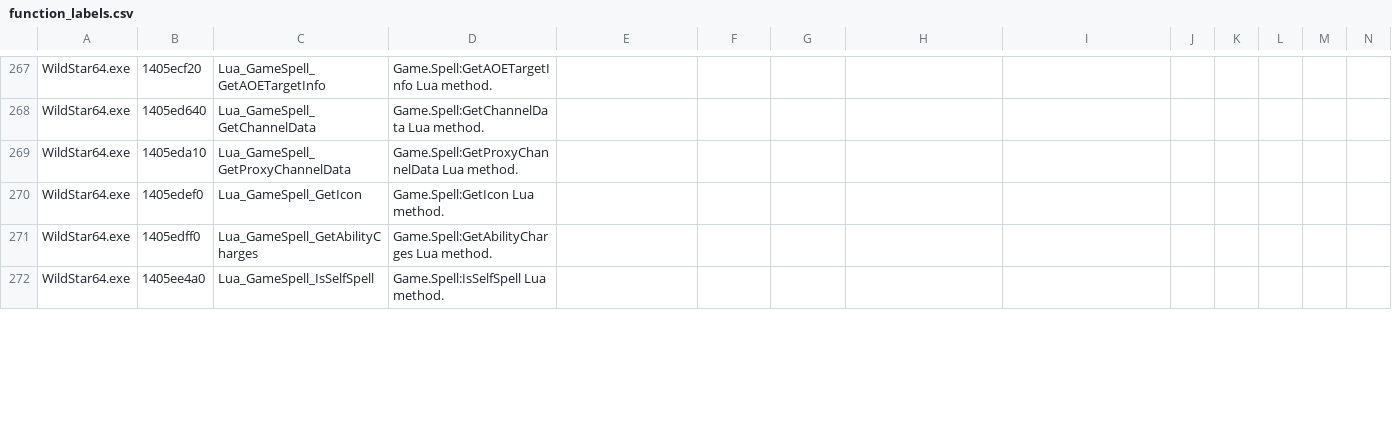
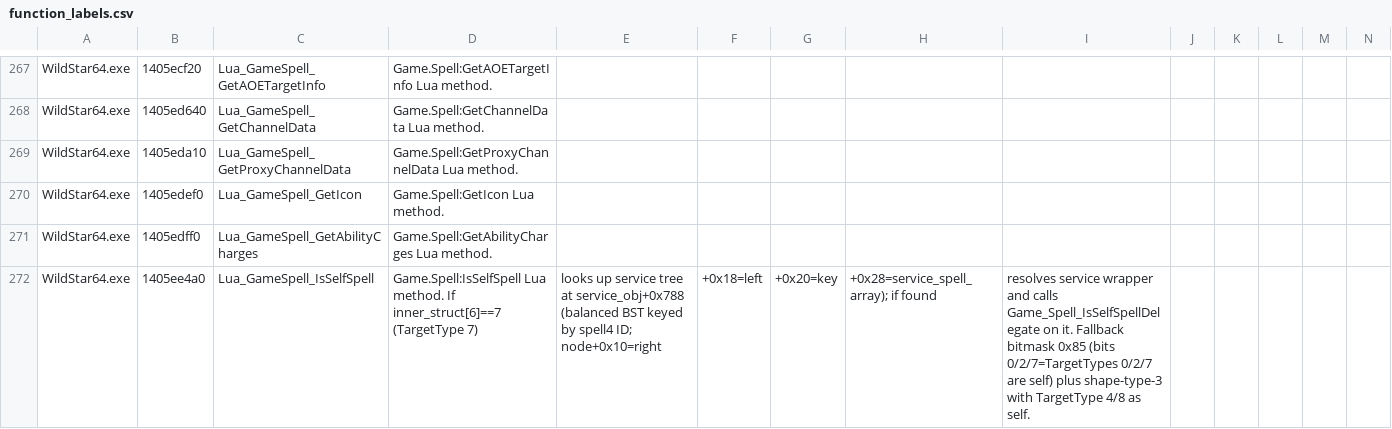
Before and after one commit to BankaiNoJutsu/NexusForever, a CSV file: Decomp/Analysis/function_labels.csv, drawn as a sheet; only a part is shown, gaps mark what is left out; the diff covers the shown part only.

```diff
--- a/Decomp/Analysis/function_labels.csv
+++ b/Decomp/Analysis/function_labels.csv
@@ -271,2 +271,2 @@ WildStar64.exe,1405edef0,Lua_GameSpell_GetIcon,Game.Spell:GetIcon Lua method.
 WildStar64.exe,1405edff0,Lua_GameSpell_GetAbilityCharges,Game.Spell:GetAbilityCharges Lua method.
-WildStar64.exe,1405ee4a0,Lua_GameSpell_IsSelfSpell,Game.Spell:IsSelfSpell Lua method.
+WildStar64.exe,1405ee4a0,Lua_GameSpell_IsSelfSpell,Game.Spell:IsSelfSpell Lua method. If inner_struct[6]==7 (TargetType 7), looks up service tree at service_obj+0x788 (balanced BST keyed by spell4 ID; node+0x10=right, +0x18=left, +0x20=key, +0x28=service_spell_array); if found, resolves service wrapper and calls Game_Spell_IsSelfSpellDelegate on it. Fallback bitmask 0x85 (bits 0/2/7=TargetTypes 0/2/7 are self) plus shape-type-3 with TargetType 4/8 as self.
```
Also changed, not shown: 7 edited cells elsewhere in this file, 2 other files.
